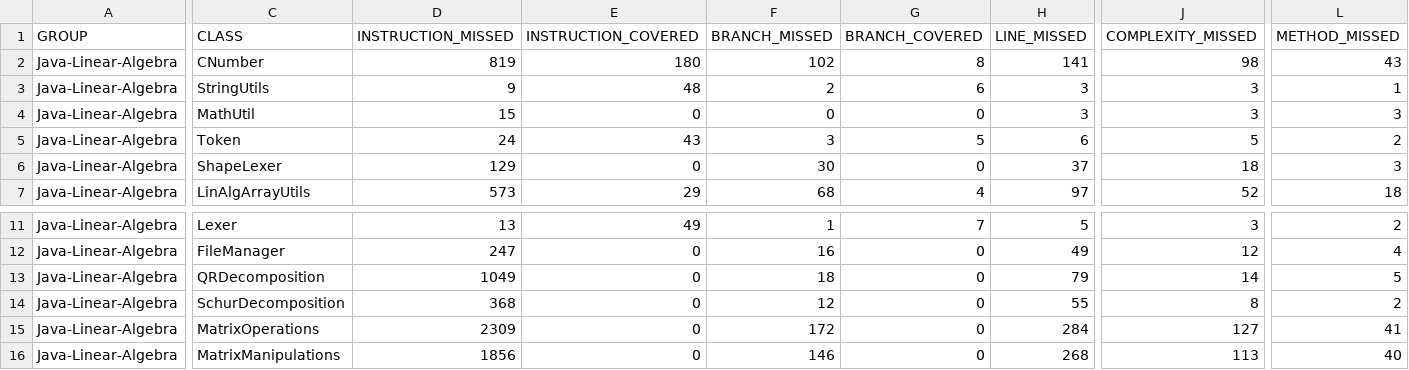
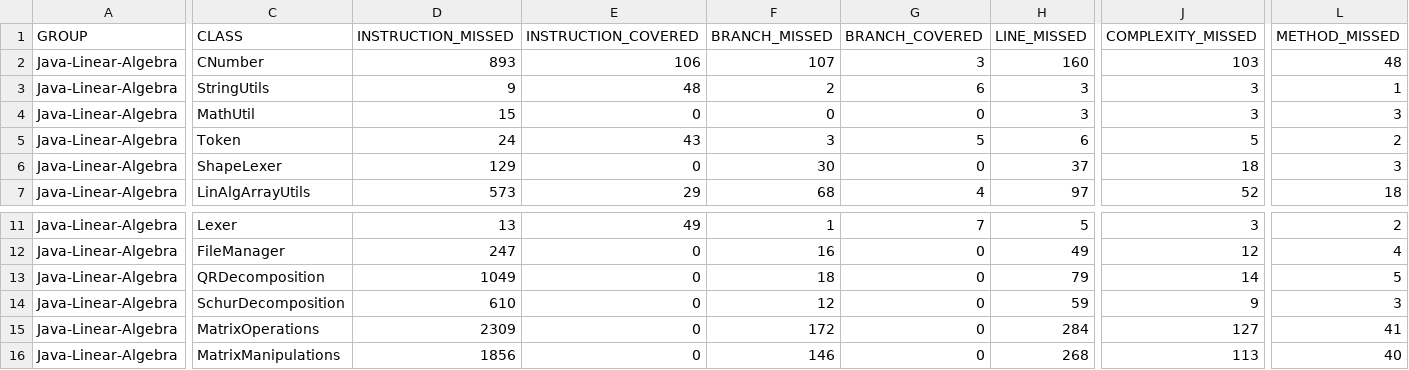
Before and after one commit to jacobdwatters/Java-Linear-Algebra, a CSV file: target/site/jacoco/jacoco.csv, drawn as a sheet; only a part is shown, gaps mark what is left out; the diff covers the shown part only; the diff names each change by its address in the sheet, - before the commit and + after, or states it on an @@ line.

```diff
--- a/target/site/jacoco/jacoco.csv
+++ b/target/site/jacoco/jacoco.csv
-D2 (INSTRUCTION_MISSED): 819
+D2 (INSTRUCTION_MISSED): 893
-E2 (INSTRUCTION_COVERED): 180
+E2 (INSTRUCTION_COVERED): 106
-F2 (BRANCH_MISSED): 102
+F2 (BRANCH_MISSED): 107
-G2 (BRANCH_COVERED): 8
+G2 (BRANCH_COVERED): 3
-H2 (LINE_MISSED): 141
+H2 (LINE_MISSED): 160
-J2 (COMPLEXITY_MISSED): 98
+J2 (COMPLEXITY_MISSED): 103
-L2 (METHOD_MISSED): 43
+L2 (METHOD_MISSED): 48
-D14 (INSTRUCTION_MISSED): 368
+D14 (INSTRUCTION_MISSED): 610
-H14 (LINE_MISSED): 55
+H14 (LINE_MISSED): 59
-J14 (COMPLEXITY_MISSED): 8
+J14 (COMPLEXITY_MISSED): 9
-L14 (METHOD_MISSED): 2
+L14 (METHOD_MISSED): 3
```
Also changed, not shown: 3 edited cells elsewhere in this file, 14 other files.
